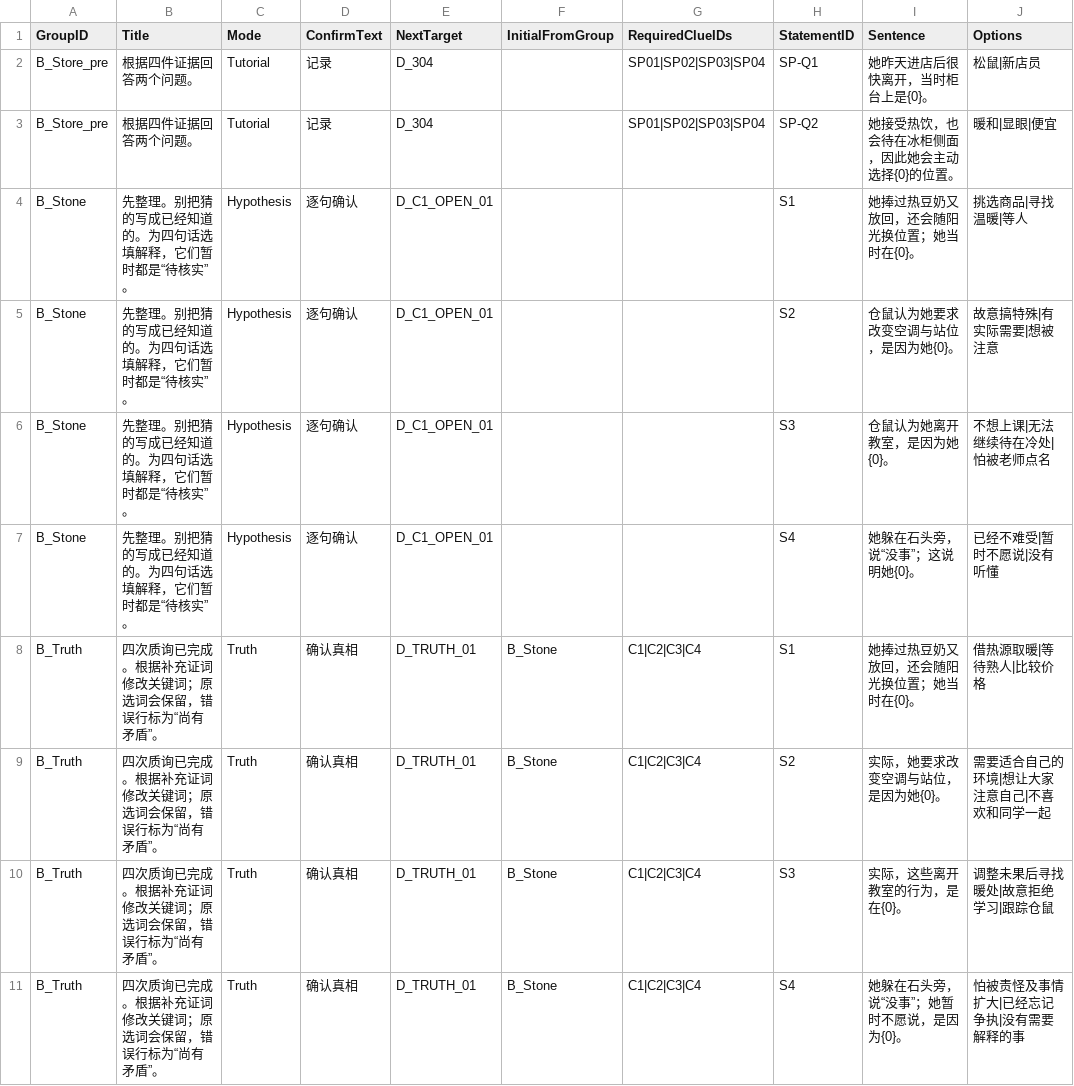
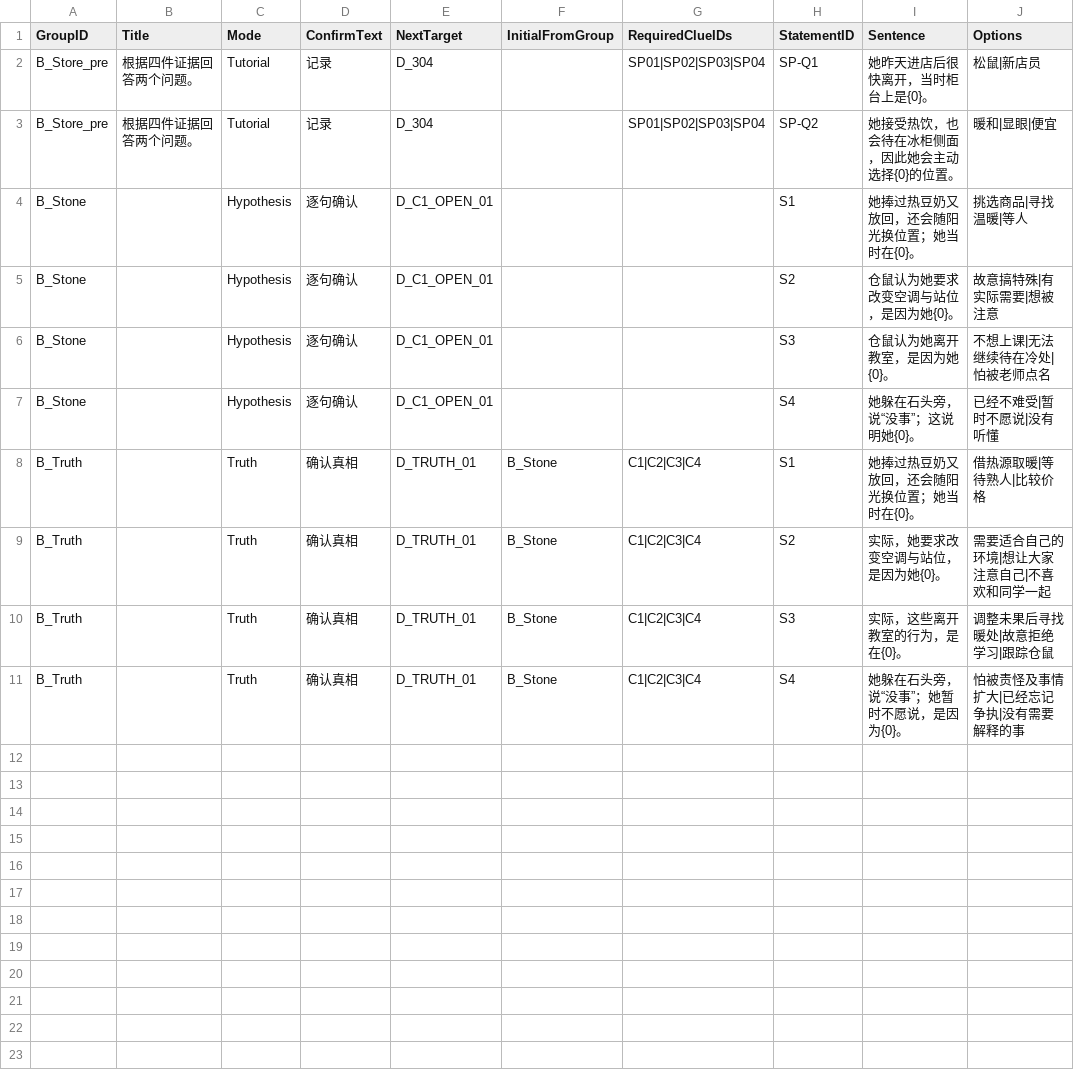
Before and after one commit to Linksora/TapTapJam2026, a CSV file: Assets/Data/Level_01/ReasoningTable.csv, drawn as a sheet; only a part is shown; the diff names each change by its address in the sheet, - before the commit and + after, or states it on an @@ line.

```diff
--- a/Assets/Data/Level_01/ReasoningTable.csv
+++ b/Assets/Data/Level_01/ReasoningTable.csv
-B4:B7 (Title): 先整理。别把猜的写成已经知道的。为四句话选填解释，它们暂时都是“待核实”。
+B4:B7 (Title): (empty)
-B8:B11 (Title): 四次质询已完成。根据补充证词修改关键词；原选词会保留，错误行标为“尚有矛盾”。
+B8:B11 (Title): (empty)
```
Also changed, not shown: Assets/Data/Level_01/ScriptTable.csv, Assets/Data/Level_01/WorldInteractionTable.csv, 16 other files.
